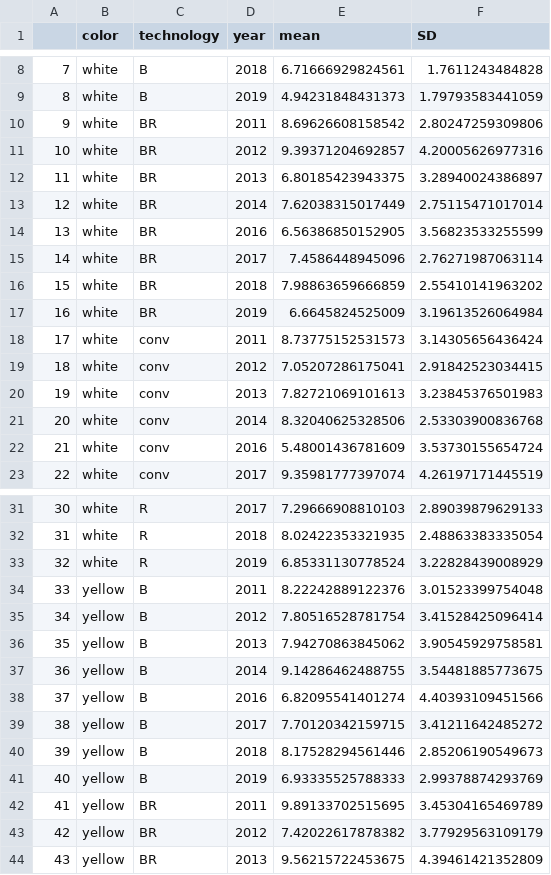
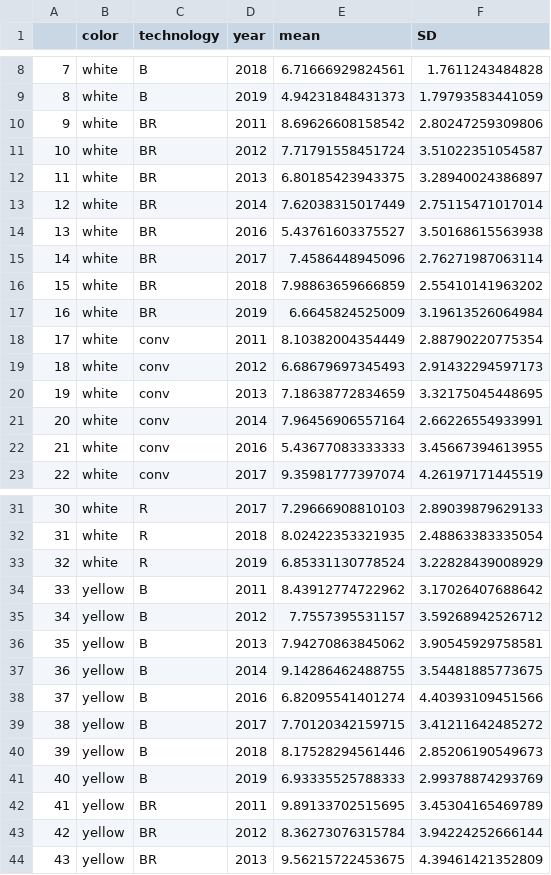
Before and after one commit to cfcooper/maize, a CSV file: summary.csv, drawn as a sheet; only a part is shown, gaps mark what is left out.

Commit message:
all data cleaning complete, started on summary stats (graphs included)

```diff
--- a/summary.csv
+++ b/summary.csv
@@ -10,6 +10,6 @@
 "9","white","BR",2011,8.69626608158542,2.80247259309806
-"10","white","BR",2012,9.39371204692857,4.20005626977316
+"10","white","BR",2012,7.71791558451724,3.51022351054587
 "11","white","BR",2013,6.80185423943375,3.28940024386897
 "12","white","BR",2014,7.62038315017449,2.75115471017014
-"13","white","BR",2016,6.56386850152905,3.56823533255599
+"13","white","BR",2016,5.43761603375527,3.50168615563938
 "14","white","BR",2017,7.4586448945096,2.76271987063114
@@ -17,7 +17,7 @@
 "16","white","BR",2019,6.6645824525009,3.19613526064984
-"17","white","conv",2011,8.73775152531573,3.14305656436424
-"18","white","conv",2012,7.05207286175041,2.91842523034415
-"19","white","conv",2013,7.82721069101613,3.23845376501983
-"20","white","conv",2014,8.32040625328506,2.53303900836768
-"21","white","conv",2016,5.48001436781609,3.53730155654724
+"17","white","conv",2011,8.10382004354449,2.88790220775354
+"18","white","conv",2012,6.68679697345493,2.91432294597173
+"19","white","conv",2013,7.18638772834659,3.32175045448695
+"20","white","conv",2014,7.96456906557164,2.66226554933991
+"21","white","conv",2016,5.43677083333333,3.45667394613955
 "22","white","conv",2017,9.35981777397074,4.26197171445519
@@ -33,4 +33,4 @@
 "32","white","R",2019,6.85331130778524,3.22828439008929
-"33","yellow","B",2011,8.22242889122376,3.01523399754048
-"34","yellow","B",2012,7.80516528781754,3.41528425096414
+"33","yellow","B",2011,8.43912774722962,3.17026407688642
+"34","yellow","B",2012,7.7557395531157,3.59268942526712
 "35","yellow","B",2013,7.94270863845062,3.90545929758581
@@ -42,3 +42,3 @@
 "41","yellow","BR",2011,9.89133702515695,3.45304165469789
-"42","yellow","BR",2012,7.42022617878382,3.77929563109179
+"42","yellow","BR",2012,8.36273076315784,3.94224252666144
 "43","yellow","BR",2013,9.56215722453675,4.39461421352809
```
Also changed, not shown: 1 other file.
